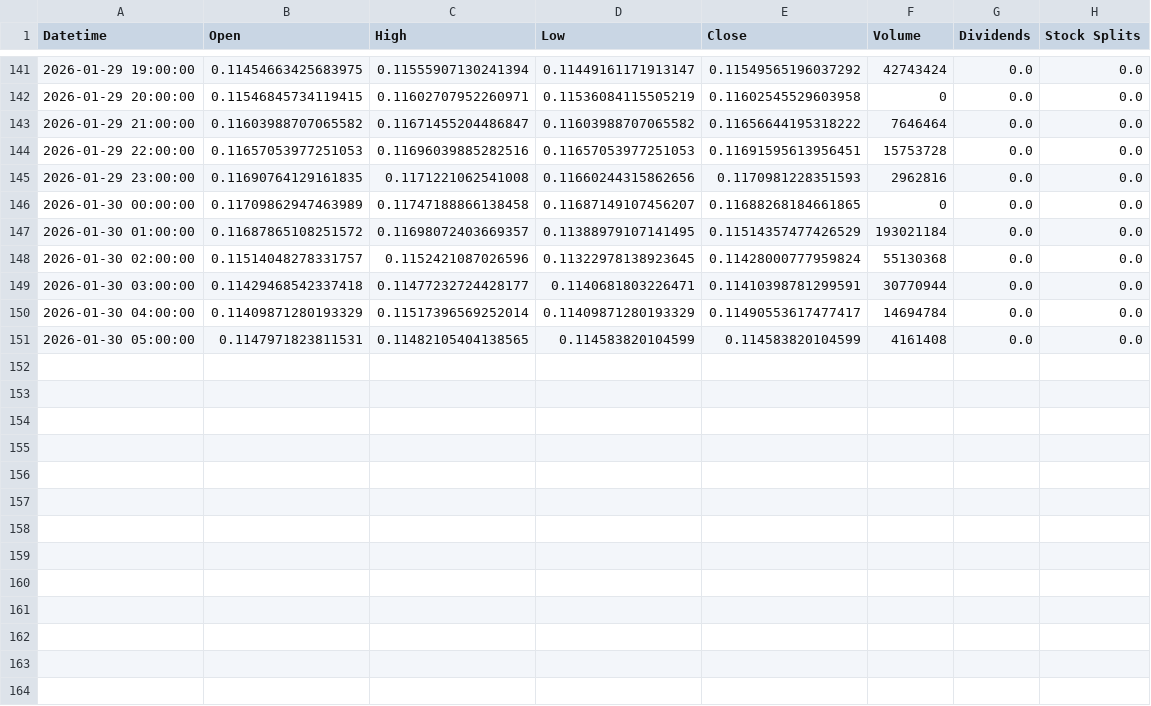
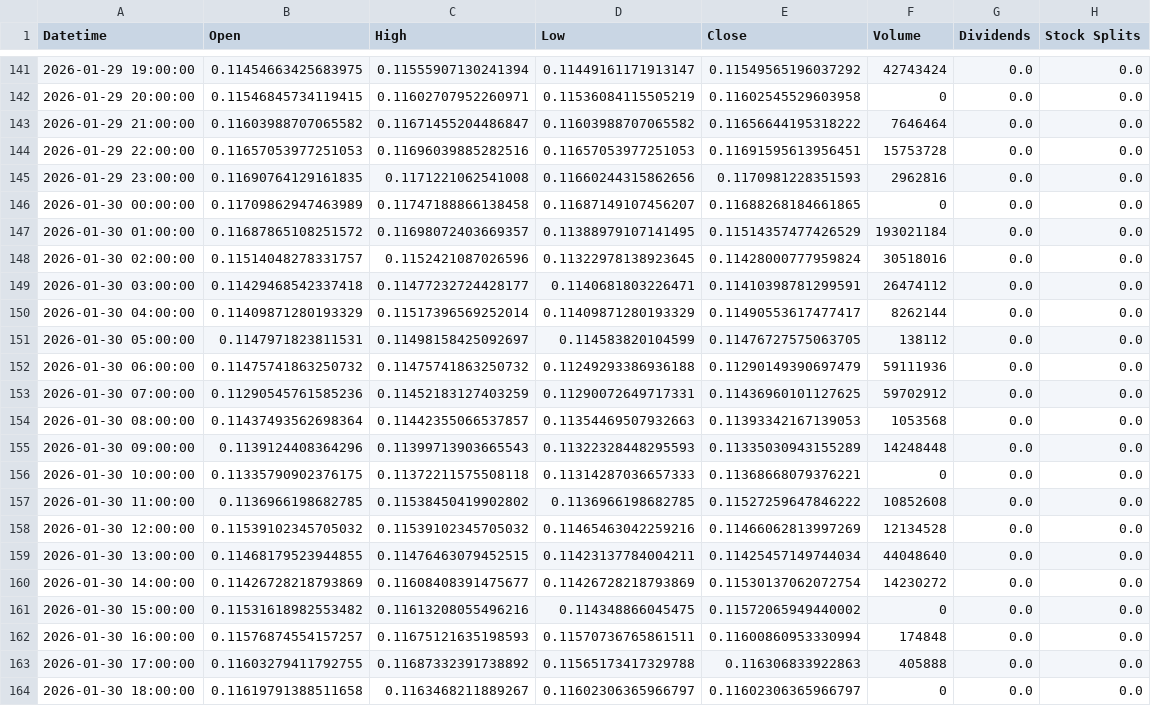
Before and after one commit to KeikoBernal/cripto-analizador-pro, a CSV file: datos/DOGE_online.csv, drawn as a sheet; only a part is shown, gaps mark what is left out.

```diff
--- a/datos/DOGE_online.csv
+++ b/datos/DOGE_online.csv
@@ -147,5 +147,18 @@ Datetime,Open,High,Low,Close,Volume,Dividends,Stock Splits
 2026-01-30 01:00:00,0.11687865108251572,0.11698072403669357,0.11388979107141495,0.11514357477426529,193021184,0.0,0.0
-2026-01-30 02:00:00,0.11514048278331757,0.1152421087026596,0.11322978138923645,0.11428000777959824,55130368,0.0,0.0
-2026-01-30 03:00:00,0.11429468542337418,0.11477232724428177,0.1140681803226471,0.11410398781299591,30770944,0.0,0.0
-2026-01-30 04:00:00,0.11409871280193329,0.11517396569252014,0.11409871280193329,0.11490553617477417,14694784,0.0,0.0
-2026-01-30 05:00:00,0.1147971823811531,0.11482105404138565,0.114583820104599,0.114583820104599,4161408,0.0,0.0
+2026-01-30 02:00:00,0.11514048278331757,0.1152421087026596,0.11322978138923645,0.11428000777959824,30518016,0.0,0.0
+2026-01-30 03:00:00,0.11429468542337418,0.11477232724428177,0.1140681803226471,0.11410398781299591,26474112,0.0,0.0
+2026-01-30 04:00:00,0.11409871280193329,0.11517396569252014,0.11409871280193329,0.11490553617477417,8262144,0.0,0.0
+2026-01-30 05:00:00,0.1147971823811531,0.11498158425092697,0.114583820104599,0.11476727575063705,138112,0.0,0.0
+2026-01-30 06:00:00,0.11475741863250732,0.11475741863250732,0.11249293386936188,0.11290149390697479,59111936,0.0,0.0
+2026-01-30 07:00:00,0.11290545761585236,0.11452183127403259,0.11290072649717331,0.11436960101127625,59702912,0.0,0.0
+2026-01-30 08:00:00,0.11437493562698364,0.11442355066537857,0.11354469507932663,0.11393342167139053,1053568,0.0,0.0
+2026-01-30 09:00:00,0.1139124408364296,0.11399713903665543,0.11322328448295593,0.11335030943155289,14248448,0.0,0.0
+2026-01-30 10:00:00,0.11335790902376175,0.11372211575508118,0.11314287036657333,0.11368668079376221,0,0.0,0.0
+2026-01-30 11:00:00,0.1136966198682785,0.11538450419902802,0.1136966198682785,0.11527259647846222,10852608,0.0,0.0
+2026-01-30 12:00:00,0.11539102345705032,0.11539102345705032,0.11465463042259216,0.11466062813997269,12134528,0.0,0.0
+2026-01-30 13:00:00,0.11468179523944855,0.11476463079452515,0.11423137784004211,0.11425457149744034,44048640,0.0,0.0
+2026-01-30 14:00:00,0.11426728218793869,0.11608408391475677,0.11426728218793869,0.11530137062072754,14230272,0.0,0.0
+2026-01-30 15:00:00,0.11531618982553482,0.11613208055496216,0.114348866045475,0.11572065949440002,0,0.0,0.0
+2026-01-30 16:00:00,0.11576874554157257,0.11675121635198593,0.11570736765861511,0.11600860953330994,174848,0.0,0.0
+2026-01-30 17:00:00,0.11603279411792755,0.11687332391738892,0.11565173417329788,0.116306833922863,405888,0.0,0.0
+2026-01-30 18:00:00,0.11619791388511658,0.1163468211889267,0.11602306365966797,0.11602306365966797,0,0.0,0.0
```
Also changed, not shown: datos/ADA_online.csv, datos/DOT_online.csv, 10 other files.
